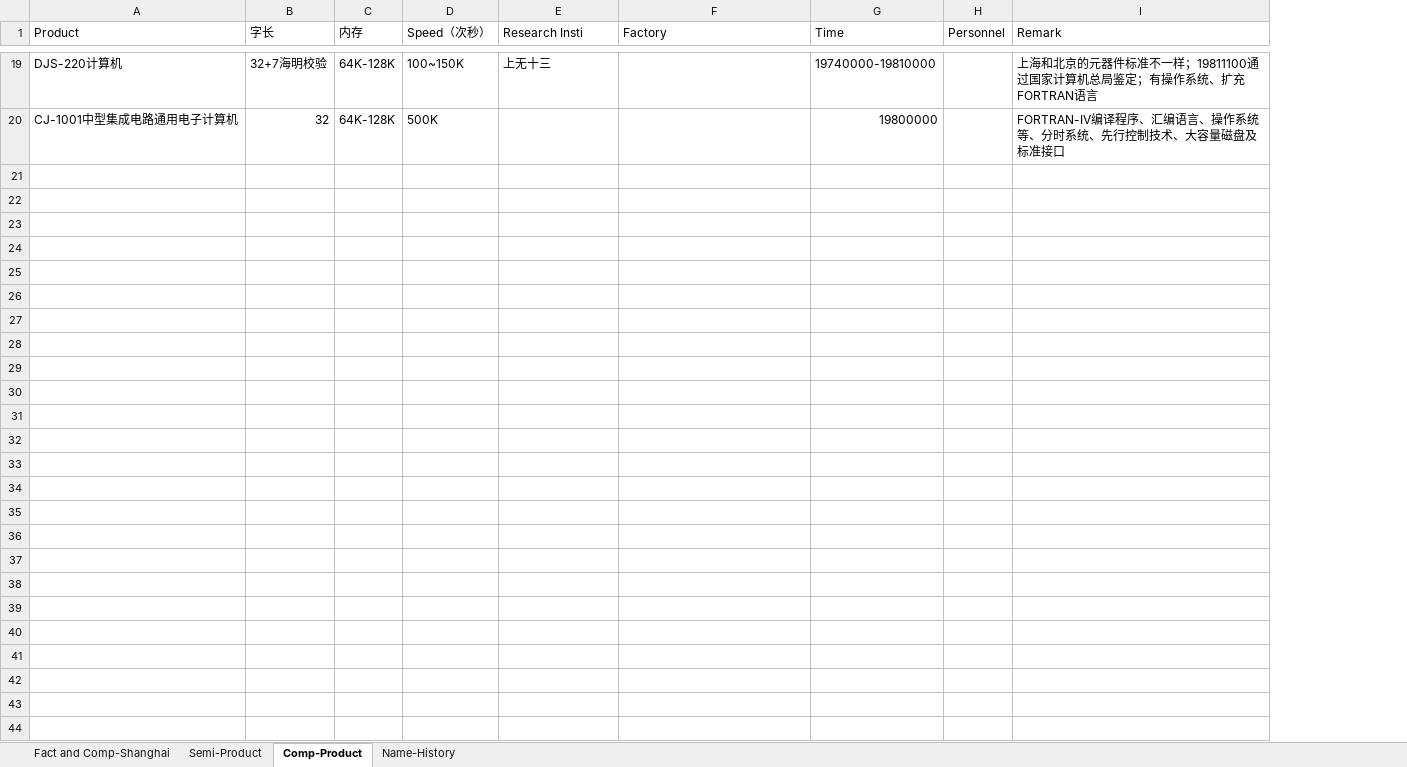
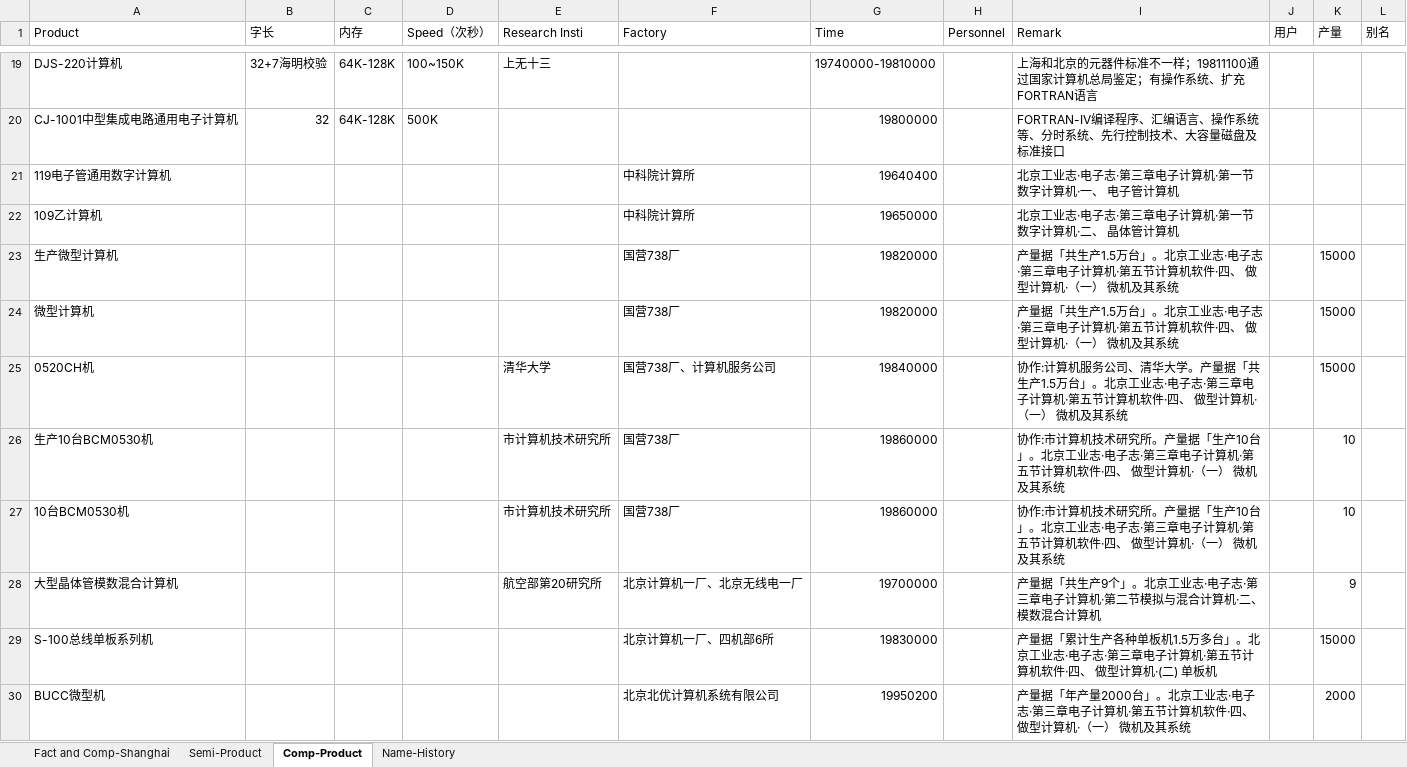
Before and after one commit to gantai/Electronic_industry_CN_Map, an Excel workbook: CN_Electronic_Industry.xlsx, sheet Comp-Product, drawn as a sheet; only a part is shown, gaps mark what is left out; values as stored, in another font and other column widths than the file's, no borders; the diff covers the shown part only; the diff names each change by its address in the sheet, - before the commit and + after, or states it on an @@ line.

Commit message:
补录 《北京工业志·电子志》2001 第三章

```diff
--- a/CN_Electronic_Industry.xlsx (sheet Comp-Product)
+++ b/CN_Electronic_Industry.xlsx (sheet Comp-Product)
+column J (用户), empty
+column K (产量), empty
+column L (别名), empty
+row 21: 119电子管通用数字计算机 |  |  |  |  | 中科院计算所 | 19640400 |  | 北京工业志·电子志·第三章电子计算机·第一节数字计算机·一、 电子管计算机
+row 22: 109乙计算机 |  |  |  |  | 中科院计算所 | 19650000 |  | 北京工业志·电子志·第三章电子计算机·第一节数字计算机·二、 晶体管计算机
+row 23: 生产微型计算机 |  |  |  |  | 国营738厂 | 19820000 |  | 产量据「共生产1.5万台」。北京工业志·电子志·第三章电子计算机·第五节计算机软件·四、 做型计算机·（一） 微机及其系统 |  | 15000
+row 24: 微型计算机 |  |  |  |  | 国营738厂 | 19820000 |  | 产量据「共生产1.5万台」。北京工业志·电子志·第三章电子计算机·第五节计算机软件·四、 做型计算机·（一） 微机及其系统 |  | 15000
+row 25: 0520CH机 |  |  |  | 清华大学 | 国营738厂、计算机服务公司 | 19840000 |  | 协作:计算机服务公司、清华大学。产量据「共生产1.5万台」。北京工业志·电子志·第三章电子计算机·第五节计算机软件·四、 做型计算机·（一） 微机及其系统 |  | 15000
+row 26: 生产10台BCM0530机 |  |  |  | 市计算机技术研究所 | 国营738厂 | 19860000 |  | 协作:市计算机技术研究所。产量据「生产10台」。北京工业志·电子志·第三章电子计算机·第五节计算机软件·四、 做型计算机·（一） 微机及其系统 |  | 10
+row 27: 10台BCM0530机 |  |  |  | 市计算机技术研究所 | 国营738厂 | 19860000 |  | 协作:市计算机技术研究所。产量据「生产10台」。北京工业志·电子志·第三章电子计算机·第五节计算机软件·四、 做型计算机·（一） 微机及其系统 |  | 10
+row 28: 大型晶体管模数混合计算机 |  |  |  | 航空部第20研究所 | 北京计算机一厂、北京无线电一厂 | 19700000 |  | 产量据「共生产9个」。北京工业志·电子志·第三章电子计算机·第二节模拟与混合计算机·二、 模数混合计算机 |  | 9
+row 29: S-100总线单板系列机 |  |  |  |  | 北京计算机一厂、四机部6所 | 19830000 |  | 产量据「累计生产各种单板机1.5万多台」。北京工业志·电子志·第三章电子计算机·第五节计算机软件·四、 做型计算机·(二) 单板机 |  | 15000
+row 30: BUCC微型机 |  |  |  |  | 北京北优计算机系统有限公司 | 19950200 |  | 产量据「年产量2000台」。北京工业志·电子志·第三章电子计算机·第五节计算机软件·四、 做型计算机·（一） 微机及其系统 |  | 2000
```
Also changed, not shown: 169 added rows elsewhere in this sheet, sheet Fact and Comp-Shanghai, sheet Name-History, sheet Semi-Product.
